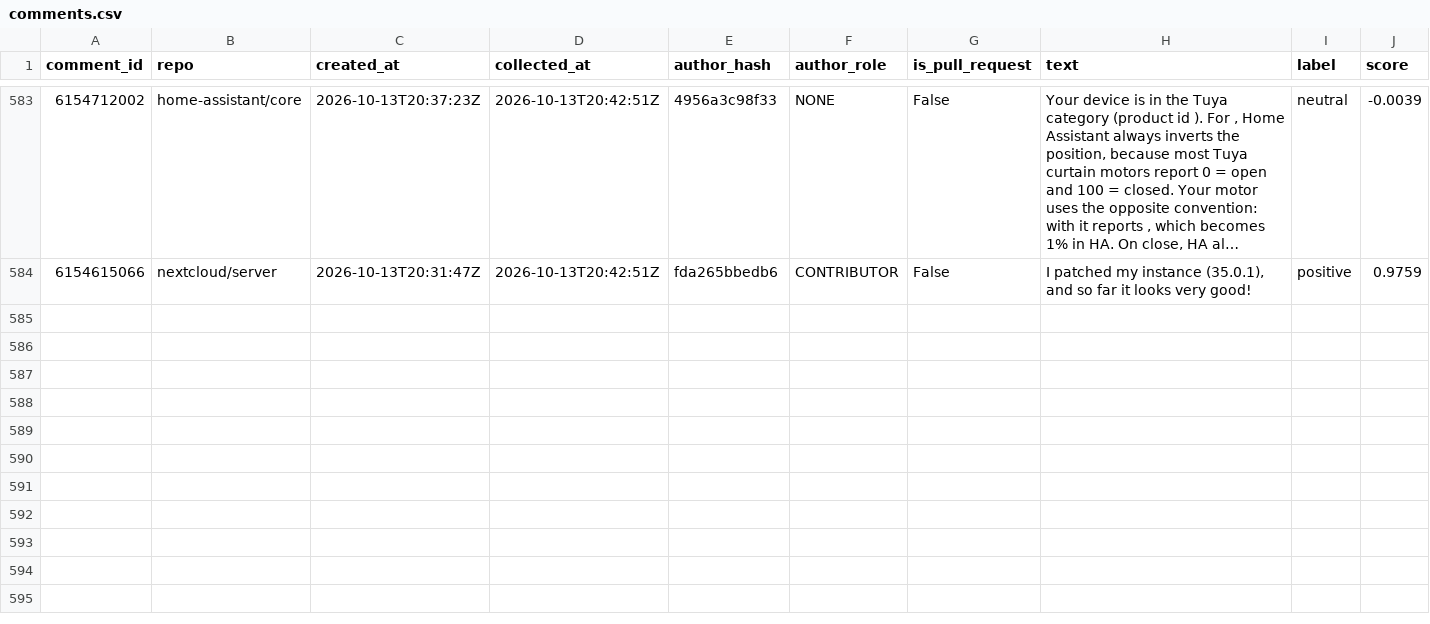
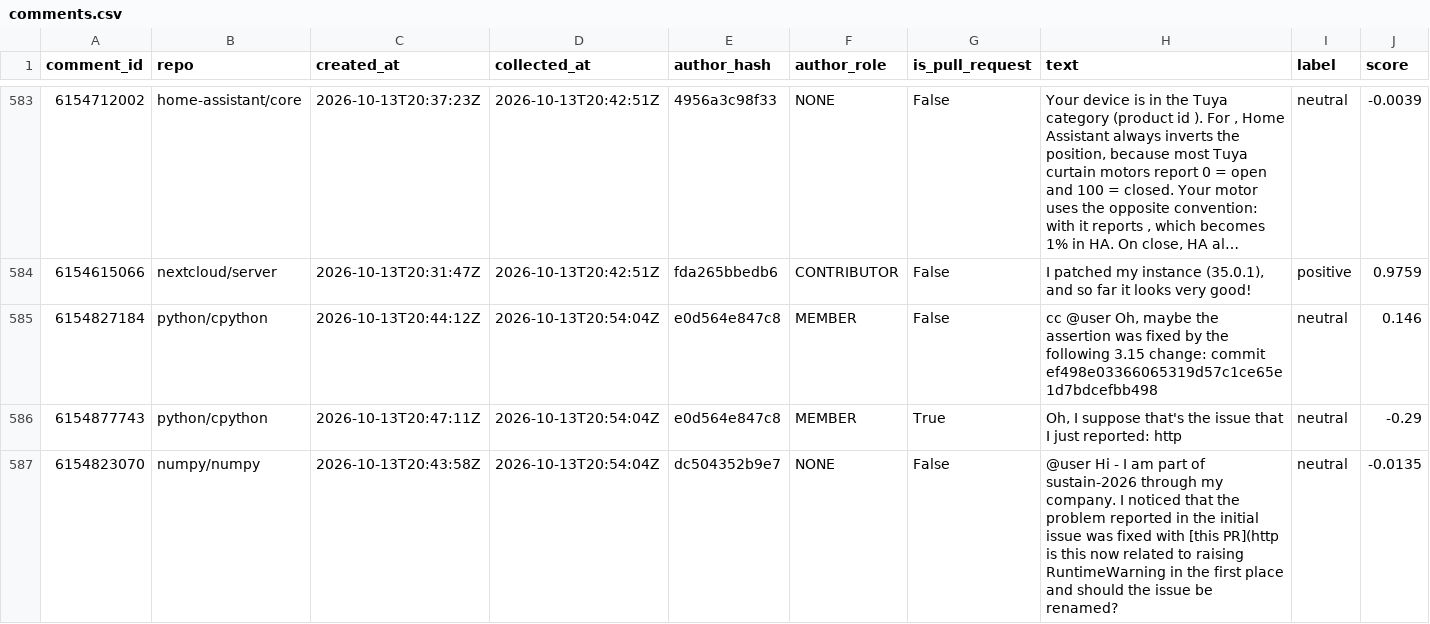
Before and after one commit to YassirDH/maintainer-druk-meter, a CSV file: data/comments.csv, drawn as a sheet; only a part is shown, gaps mark what is left out; long unchanged cells end in …; rows hold the shown columns only; the diff covers the shown part only; the diff names each change by its address in the sheet, - before the commit and + after, or states it on an @@ line.

```diff
--- a/data/comments.csv
+++ b/data/comments.csv
+row 585: 6154827184 | python/cpython | 2026-10-13T20:44:12Z | 2026-10-13T20:54:04Z | e0d564e847c8 | MEMBER | False | cc @user Oh, maybe the assertion was fixed by the following 3.15 change: commit ef498e03366065319d57c1ce65e1d7bdcefbb498 | neutral | 0.146
+row 586: 6154877743 | python/cpython | 2026-10-13T20:47:11Z | 2026-10-13T20:54:04Z | e0d564e847c8 | MEMBER | True | Oh, I suppose that's the issue that I just reported: http | neutral | -0.29
+row 587: 6154823070 | numpy/numpy | 2026-10-13T20:43:58Z | 2026-10-13T20:54:04Z | dc504352b9e7 | NONE | False | @user Hi - I am part of sustain-2026 through my company. I noticed that the problem reported in the initial issue was fixed with [this PR](http is this now related to raising RuntimeWarning in the first place and should the issue be renamed? | neutral | -0.0135
```
Also changed, not shown: 2 added rows elsewhere in this file, 1 other file.
